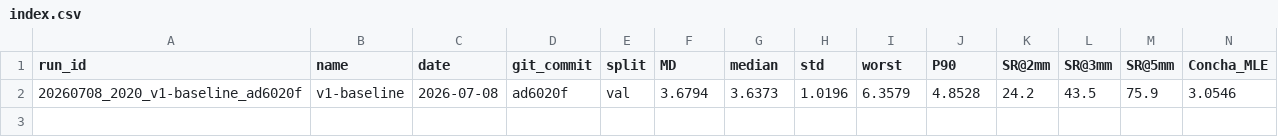
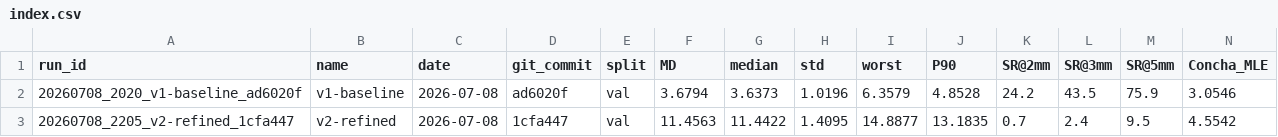
Before and after one commit to yacine-baghli/EarWeGo, a CSV file: runs/index.csv, drawn as a sheet; only a part is shown; rows hold the shown columns only; the diff names each change by its address in the sheet, - before the commit and + after, or states it on an @@ line.

```diff
--- a/runs/index.csv
+++ b/runs/index.csv
+row 3: 20260708_2205_v2-refined_1cfa447 | v2-refined | 2026-07-08 | 1cfa447 | val | 11.4563 | 11.4422 | 1.4095 | 14.8877 | 13.1835 | 0.7 | 2.4 | 9.5 | 4.5542
```
Also changed, not shown: 12 other files.
